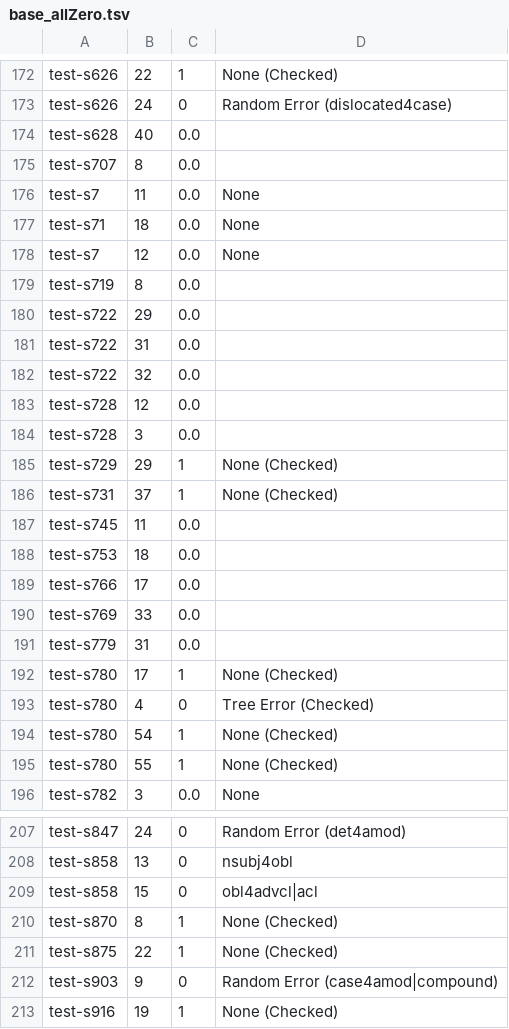
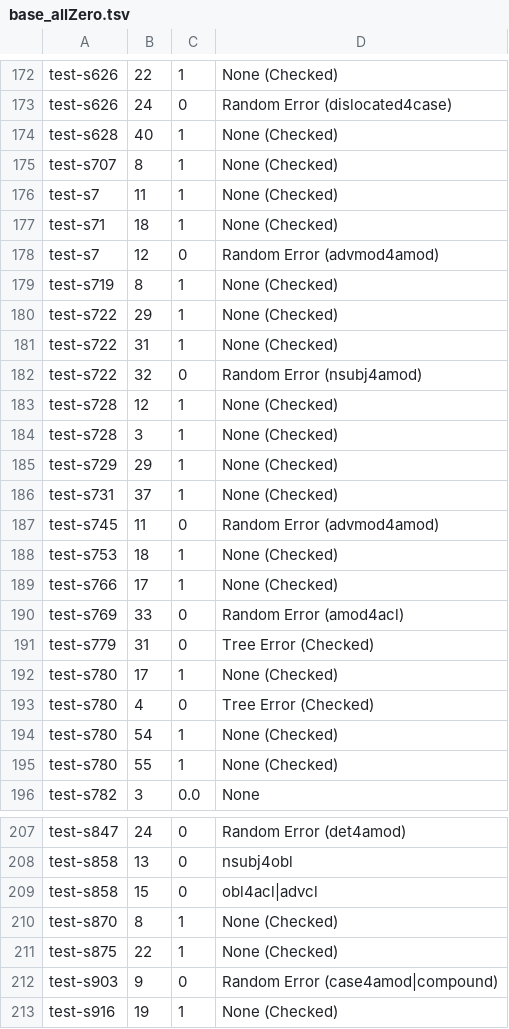
Before and after one commit to Akshayanti/Masters-Thesis-CUNI-, a TSV file: lisca_coldstart/Annotations/testArcs/base_allZero.tsv, drawn as a sheet; only a part is shown, gaps mark what is left out.

```diff
--- a/lisca_coldstart/Annotations/testArcs/base_allZero.tsv
+++ b/lisca_coldstart/Annotations/testArcs/base_allZero.tsv
@@ -173,20 +173,20 @@ test-s626	22	1	None (Checked)
 test-s626	24	0	Random Error (dislocated4case)
-test-s628	40	0.0
-test-s707	8	0.0
-test-s7	11	0.0	None
-test-s71	18	0.0	None
-test-s7	12	0.0	None
-test-s719	8	0.0
-test-s722	29	0.0
-test-s722	31	0.0
-test-s722	32	0.0
-test-s728	12	0.0
-test-s728	3	0.0
+test-s628	40	1	None (Checked)
+test-s707	8	1	None (Checked)
+test-s7	11	1	None (Checked)
+test-s71	18	1	None (Checked)
+test-s7	12	0	Random Error (advmod4amod)
+test-s719	8	1	None (Checked)
+test-s722	29	1	None (Checked)
+test-s722	31	1	None (Checked)
+test-s722	32	0	Random Error (nsubj4amod)
+test-s728	12	1	None (Checked)
+test-s728	3	1	None (Checked)
 test-s729	29	1	None (Checked)
 test-s731	37	1	None (Checked)
-test-s745	11	0.0
-test-s753	18	0.0
-test-s766	17	0.0
-test-s769	33	0.0
-test-s779	31	0.0
+test-s745	11	0	Random Error (advmod4amod)
+test-s753	18	1	None (Checked)
+test-s766	17	1	None (Checked)
+test-s769	33	0	Random Error (amod4acl)
+test-s779	31	0	Tree Error  (Checked)
 test-s780	17	1	None (Checked)
@@ -208,3 +208,3 @@ test-s847	24	0	Random Error (det4amod)
 test-s858	13	0	nsubj4obl
-test-s858	15	0	obl4advcl|acl
+test-s858	15	0	obl4acl|advcl
 test-s870	8	1	None (Checked)
```
Also changed, not shown: lisca_coldstart/Annotations/testArcs/k_not_base.tsv, lisca_coldstart/Annotations/testArcs/test_k2.tsv, 3 other files.
